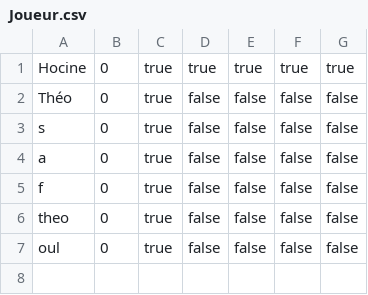
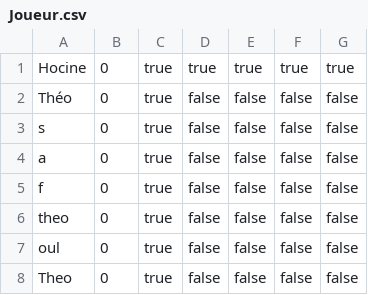
Before and after one commit to IronROBmod/SAE-1.02-POKEMATH, a CSV file: ressources/Joueur.csv, drawn as a sheet.

```diff
--- a/ressources/Joueur.csv
+++ b/ressources/Joueur.csv
@@ -7 +7,2 @@ theo,0,true,false,false,false,false
 oul,0,true,false,false,false,false
+Theo,0,true,false,false,false,false
```
Also changed, not shown: 1 other file.
